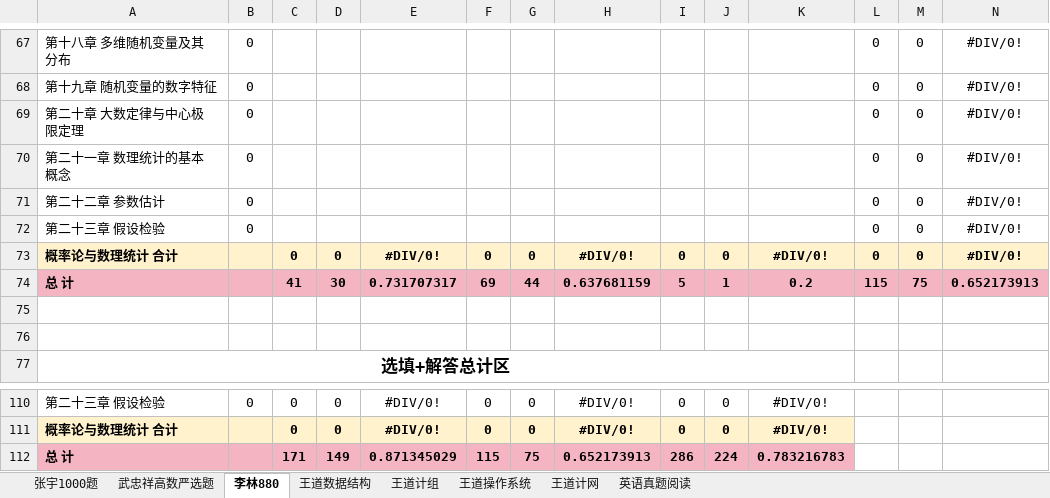
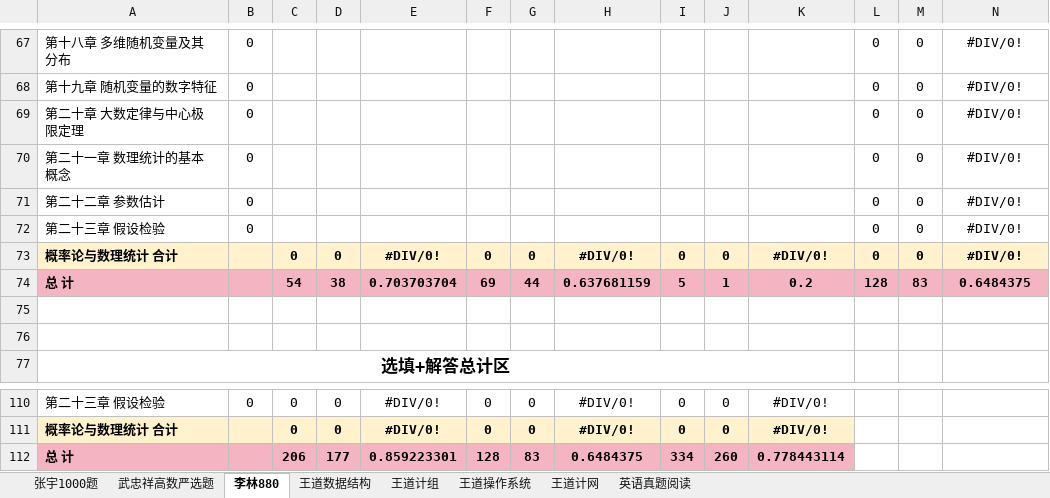
Before and after one commit to TsukiKumiho/obsidian_notes, an Excel workbook: 习题册.xlsx, sheet 李林880, drawn as a sheet; only a part is shown, gaps mark what is left out; values as stored, in another font and other column widths than the file's, no borders; conditional formats not drawn; removed rows and columns are numbered as before the commit, all else as after; rows hold the shown columns only; the diff covers the shown part only; the diff names each change by its address in the sheet, - before the commit and + after, or states it on an @@ line.

```diff
--- a/习题册.xlsx (sheet 李林880)
+++ b/习题册.xlsx (sheet 李林880)
-C74: 41
+C74: 54
-D74: 30
+D74: 38
-E74: 0.731707317
+E74: 0.703703704
-L74: 115
+L74: 128
-M74: 75
+M74: 83
-N74: 0.652173913
+N74: 0.6484375
-row 112: 总 计 |  | 171 | 149 | 0.871345029 | 115 | 75 | 0.652173913 | 286 | 224 | 0.783216783
+row 112: 总 计 |  | 206 | 177 | 0.859223301 | 128 | 83 | 0.6484375 | 334 | 260 | 0.778443114
```
Also changed, not shown: 6 added rows, 6 removed rows and 10 edited cells elsewhere in this sheet, sheet 武忠祥高数严选题, 7 other files.
